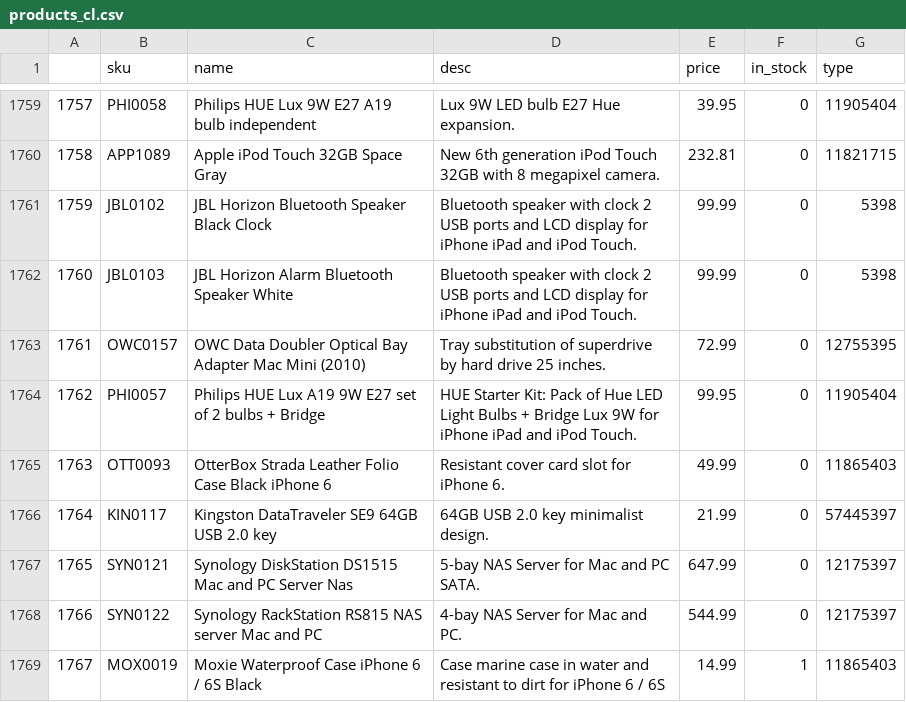
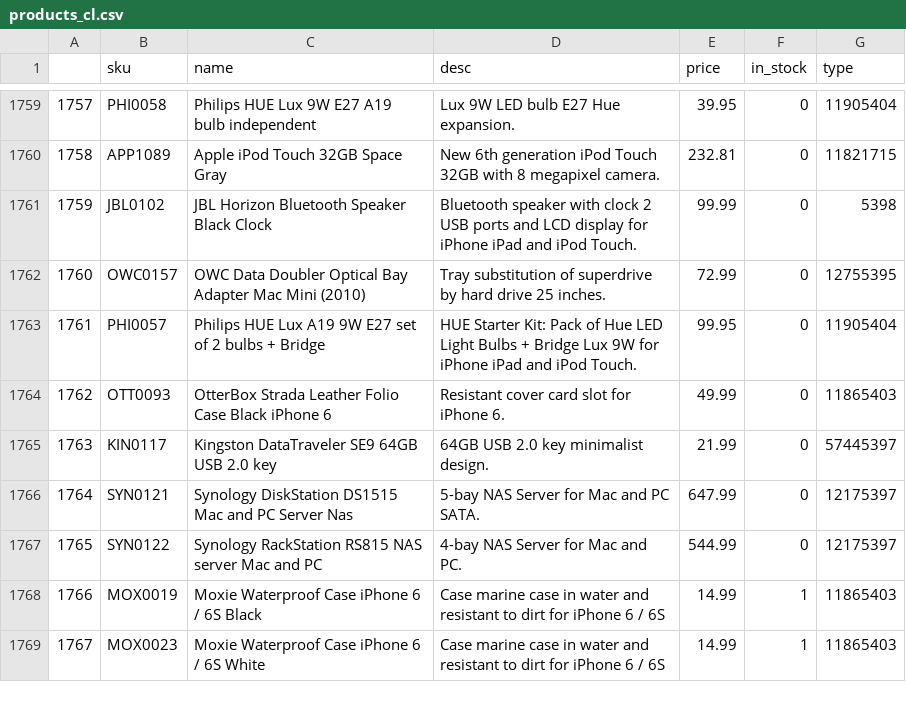
Before and after one commit to yazdan0101/ENIAC-discounts-strategy, a CSV file: data/clean/products_cl.csv, drawn as a sheet; only a part is shown, gaps mark what is left out; the shorter side is filled out with more unchanged rows; removed rows and columns are numbered as before the commit, all else as after; the diff names each change by its address in the sheet, - before the commit and + after, or states it on an @@ line.

Commit message:
data quality assessment and save cleaned data

```diff
--- a/data/clean/products_cl.csv
+++ b/data/clean/products_cl.csv
-row 1762: 1760 | JBL0103 | JBL Horizon Alarm Bluetooth Speaker White | Bluetooth speaker with clock 2 USB ports and LCD display for iPhone iPad and iPod Touch. | 99.99 | 0 | 5398
@@ column A renumbered from row 1762 down @@
```
Also changed, not shown: 4 other files.
